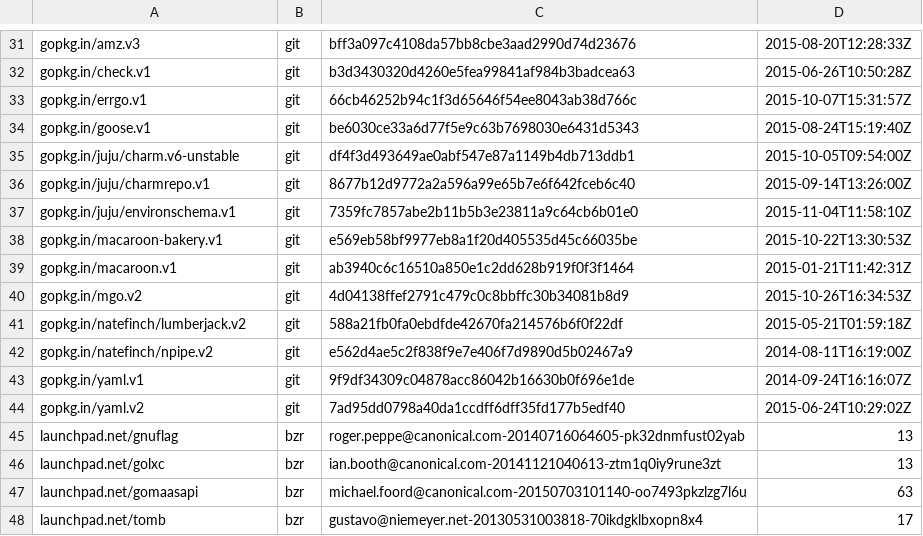
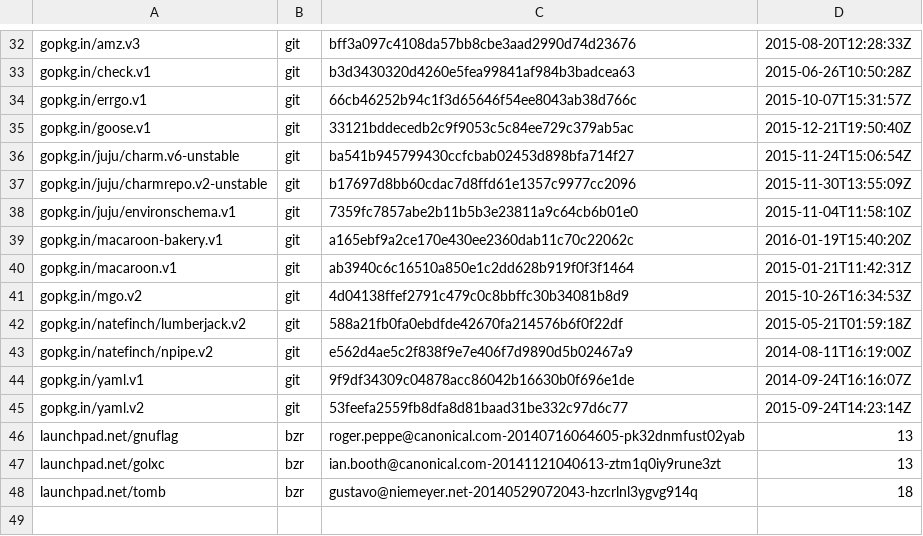
Before and after one commit to canonical/jimm, a TSV file: dependencies.tsv, drawn as a sheet; only a part is shown, gaps mark what is left out; the diff covers the shown part only.

```diff
--- a/dependencies.tsv
+++ b/dependencies.tsv
@@ -33,7 +34,7 @@ gopkg.in/check.v1	git	b3d3430320d4260e5fea99841af984b3badcea63	2015-06-26T10:50:
 gopkg.in/errgo.v1	git	66cb46252b94c1f3d65646f54ee8043ab38d766c	2015-10-07T15:31:57Z
-gopkg.in/goose.v1	git	be6030ce33a6d77f5e9c63b7698030e6431d5343	2015-08-24T15:19:40Z
-gopkg.in/juju/charm.v6-unstable	git	df4f3d493649ae0abf547e87a1149b4db713ddb1	2015-10-05T09:54:00Z
-gopkg.in/juju/charmrepo.v1	git	8677b12d9772a2a596a99e65b7e6f642fceb6c40	2015-09-14T13:26:00Z
+gopkg.in/goose.v1	git	33121bddecedb2c9f9053c5c84ee729c379ab5ac	2015-12-21T19:50:40Z
+gopkg.in/juju/charm.v6-unstable	git	ba541b945799430ccfcbab02453d898bfa714f27	2015-11-24T15:06:54Z
+gopkg.in/juju/charmrepo.v2-unstable	git	b17697d8bb60cdac7d8ffd61e1357c9977cc2096	2015-11-30T13:55:09Z
 gopkg.in/juju/environschema.v1	git	7359fc7857abe2b11b5b3e23811a9c64cb6b01e0	2015-11-04T11:58:10Z
-gopkg.in/macaroon-bakery.v1	git	e569eb58bf9977eb8a1f20d405535d45c66035be	2015-10-22T13:30:53Z
+gopkg.in/macaroon-bakery.v1	git	a165ebf9a2ce170e430ee2360dab11c70c22062c	2016-01-19T15:40:20Z
 gopkg.in/macaroon.v1	git	ab3940c6c16510a850e1c2dd628b919f0f3f1464	2015-01-21T11:42:31Z
@@ -43,6 +44,5 @@ gopkg.in/natefinch/npipe.v2	git	e562d4ae5c2f838f9e7e406f7d9890d5b02467a9	2014-08
 gopkg.in/yaml.v1	git	9f9df34309c04878acc86042b16630b0f696e1de	2014-09-24T16:16:07Z
-gopkg.in/yaml.v2	git	7ad95dd0798a40da1ccdff6dff35fd177b5edf40	2015-06-24T10:29:02Z
+gopkg.in/yaml.v2	git	53feefa2559fb8dfa8d81baad31be332c97d6c77	2015-09-24T14:23:14Z
 launchpad.net/gnuflag	bzr	roger.peppe@canonical.com-20140716064605-pk32dnmfust02yab	13
 launchpad.net/golxc	bzr	ian.booth@canonical.com-20141121040613-ztm1q0iy9rune3zt	13
-launchpad.net/gomaasapi	bzr	michael.foord@canonical.com-20150703101140-oo7493pkzlzg7l6u	63
-launchpad.net/tomb	bzr	gustavo@niemeyer.net-20130531003818-70ikdgklbxopn8x4	17
+launchpad.net/tomb	bzr	gustavo@niemeyer.net-20140529072043-hzcrlnl3ygvg914q	18
```
Also changed, not shown: 2 added rows, 1 removed row and 14 edited cells elsewhere in this file, 3 other files.
